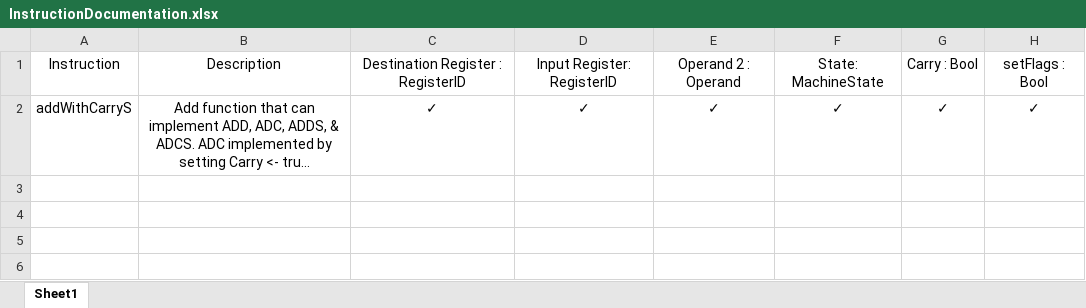
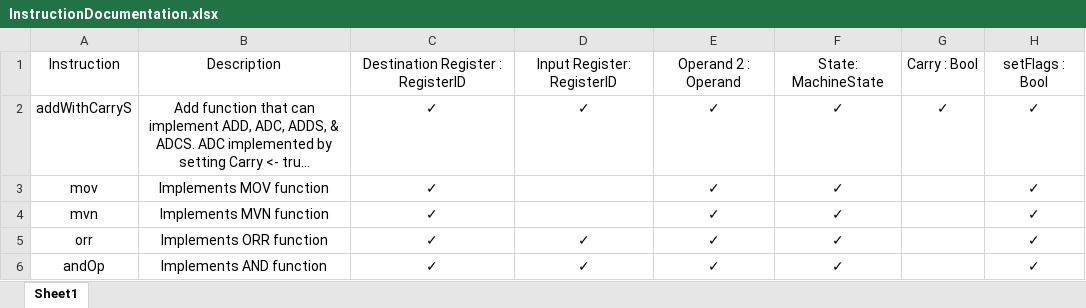
Before and after one commit to filangelos/ARMv7TDMI, an Excel workbook: docs/InstructionDocumentation.xlsx, sheet Sheet1, drawn as a sheet; long unchanged cells end in …; values as stored, in another font and other column widths than the file's, no borders; the diff names each change by its address in the sheet, - before the commit and + after, or states it on an @@ line.

Commit message:
Added documentation to new functions and added function to get op2 value

```diff
--- a/docs/InstructionDocumentation.xlsx (sheet Sheet1)
+++ b/docs/InstructionDocumentation.xlsx (sheet Sheet1)
+row 3: mov | Implements MOV function | ✓ |  | ✓ | ✓ |  | ✓
+row 4: mvn | Implements MVN function | ✓ |  | ✓ | ✓ |  | ✓
+row 5: orr | Implements ORR function | ✓ | ✓ | ✓ | ✓ |  | ✓
+row 6: andOp | Implements AND function | ✓ | ✓ | ✓ | ✓ |  | ✓
```
Also changed, not shown: 2 other files.
